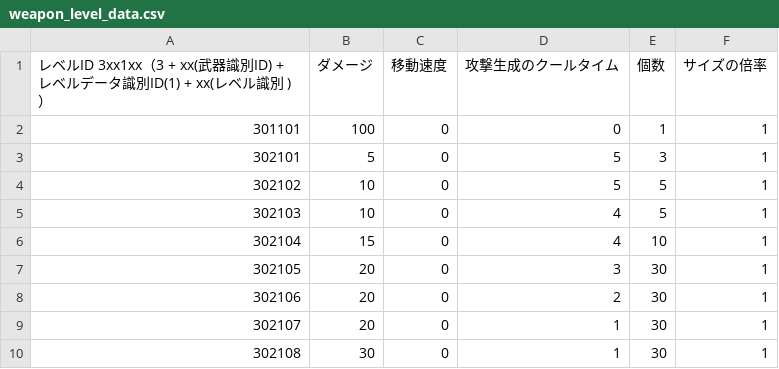
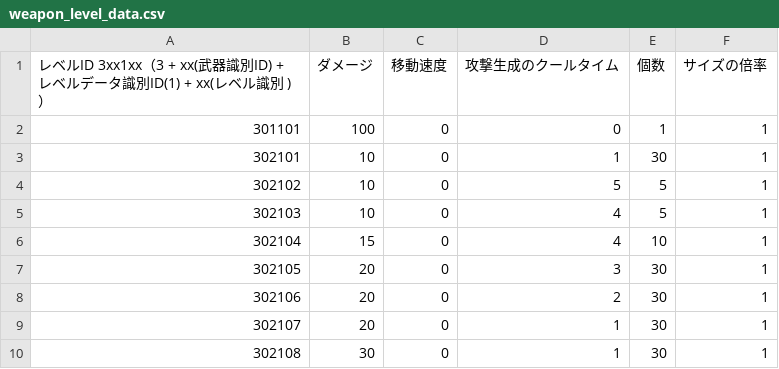
Before and after one commit to KDT-SHIKAHARA/VanMaker, a CSV file: project/data/csv/weapon/level/weapon_level_data.csv, drawn as a sheet.

```diff
--- a/project/data/csv/weapon/level/weapon_level_data.csv
+++ b/project/data/csv/weapon/level/weapon_level_data.csv
@@ -2,3 +2,3 @@
 301101,100,0,0,1,1
-302101,5,0,5,3,1
+302101,10,0,1,30,1
 302102,10,0,5,5,1
```
Also changed, not shown: 7 other files.
